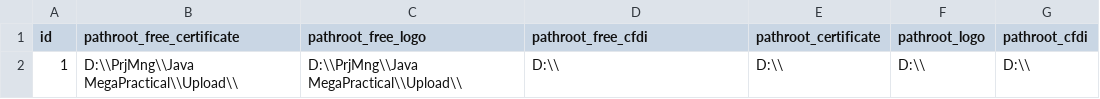
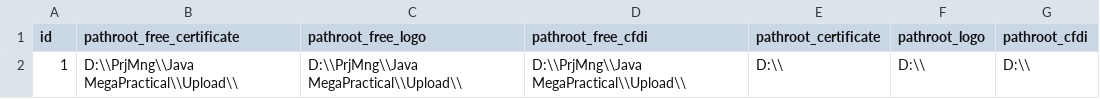
Before and after one commit to njmube/megabillingplaform, a CSV file: src/src/main/resources/config/liquibase/config_pathrootfile.csv, drawn as a sheet.

Commit message:
Ajustes en consultar free_cfdi, pendiente mostrar los ficheros xml y pdf. Se salvan los ficheros pdf y xml cuando se salva el free_cfdi

```diff
--- a/src/src/main/resources/config/liquibase/config_pathrootfile.csv
+++ b/src/src/main/resources/config/liquibase/config_pathrootfile.csv
@@ -1,2 +1,2 @@
 id;pathroot_free_certificate;pathroot_free_logo;pathroot_free_cfdi;pathroot_certificate;pathroot_logo;pathroot_cfdi
-1;D:\\PrjMng\\Java MegaPractical\\Upload\\;D:\\PrjMng\\Java MegaPractical\\Upload\\;D:\\;D:\\;D:\\;D:\\
+1;D:\\PrjMng\\Java MegaPractical\\Upload\\;D:\\PrjMng\\Java MegaPractical\\Upload\\;D:\\PrjMng\\Java MegaPractical\\Upload\\;D:\\;D:\\;D:\\
```
Also changed, not shown: 5 other files.
